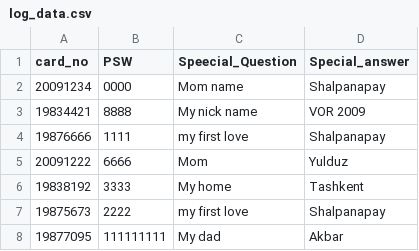
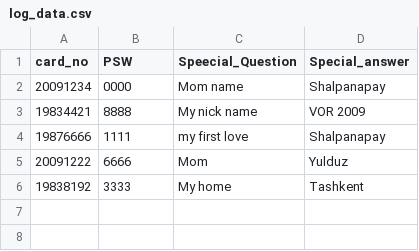
Before and after one commit to Akmalbek09/semester_1, a CSV file: Lesson_33/log_data.csv, drawn as a sheet; the diff names each change by its address in the sheet, - before the commit and + after, or states it on an @@ line.

```diff
--- a/Lesson_33/log_data.csv
+++ b/Lesson_33/log_data.csv
-row 7: 19875673 | 2222 | my first love | Shalpanapay
-row 8: 19877095 | 111111111 | My dad | Akbar
```
Also changed, not shown: Lesson_33/data_store.csv, 1 other file.
